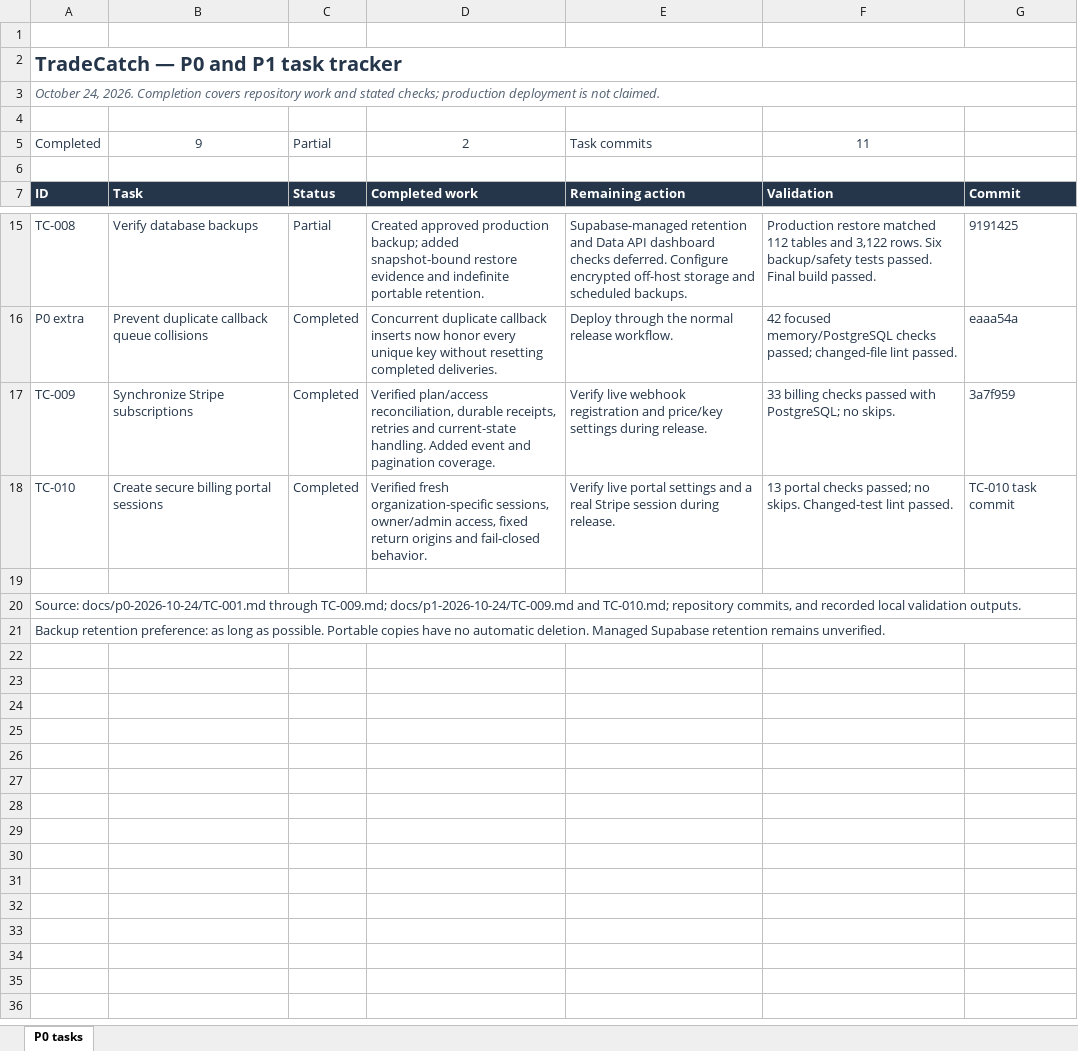
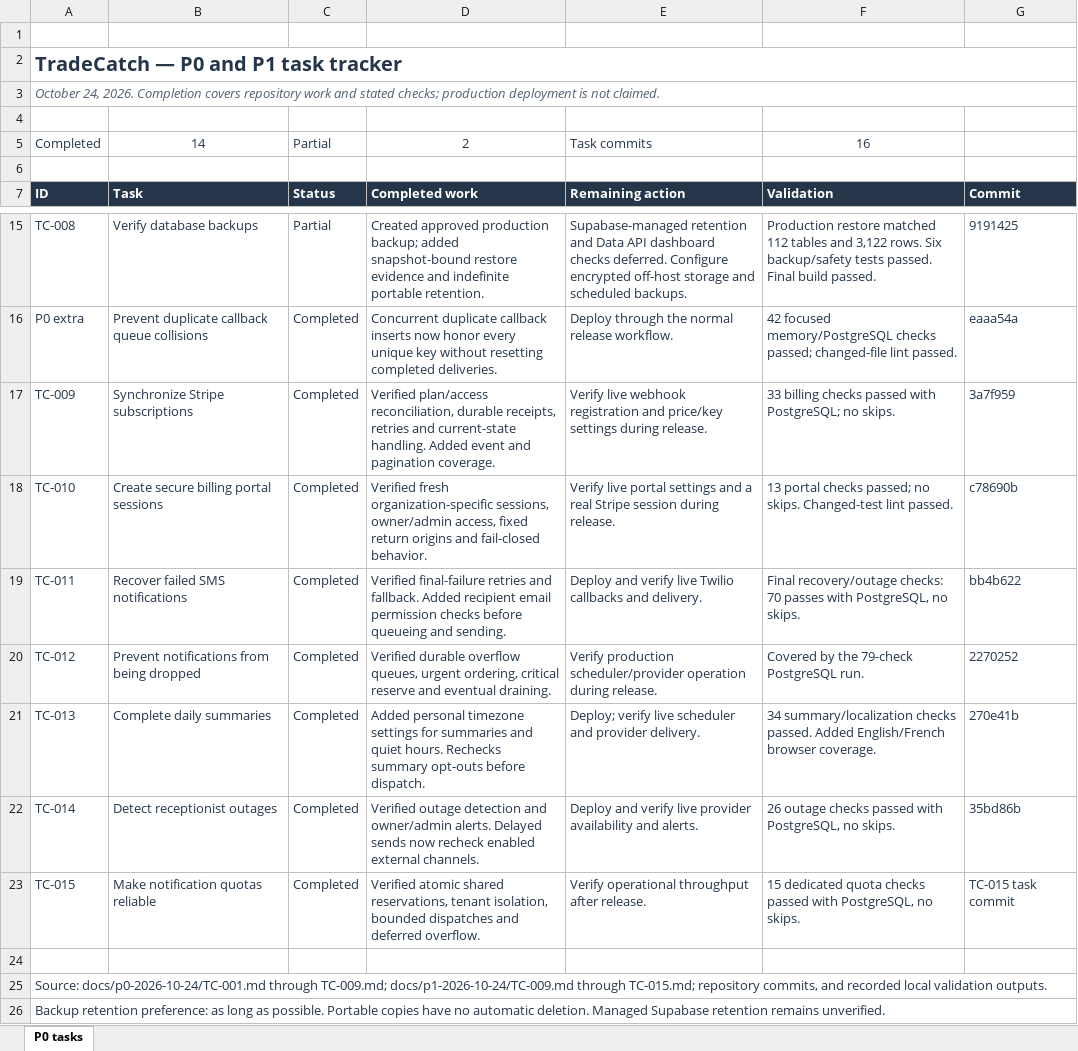
Before and after one commit to AraGhah/TradeCatch, an Excel workbook: outputs/01a16dfa-c05c-7a52-8375-ad7922bc7564/TradeCatch-P0-Tracker.xlsx, sheet P0 tasks, drawn as a sheet; only a part is shown, gaps mark what is left out; values as stored, in another font and other column widths than the file's, no borders; conditional formats and table styles not drawn; addresses are those after the commit; the diff names each change by its address in the sheet, - before the commit and + after, or states it on an @@ line.

Commit message:
TC-015 Make notification quotas reliable

```diff
--- a/outputs/01a16dfa-c05c-7a52-8375-ad7922bc7564/TradeCatch-P0-Tracker.xlsx (sheet P0 tasks)
+++ b/outputs/01a16dfa-c05c-7a52-8375-ad7922bc7564/TradeCatch-P0-Tracker.xlsx (sheet P0 tasks)
-B5: 9
+B5: 14
-F5: 11
+F5: 16
-G18: TC-010 task commit
+G18: c78690b
+row 19: TC-011 | Recover failed SMS notifications | Completed | Verified final-failure retries and fallback. Added recipient email permission checks before queueing and sending. | Deploy and verify live Twilio callbacks and delivery. | Final recovery/outage checks: 70 passes with PostgreSQL, no skips. | bb4b622
+row 20: TC-012 | Prevent notifications from being dropped | Completed | Verified durable overflow queues, urgent ordering, critical reserve and eventual draining. | Verify production scheduler/provider operation during release. | Covered by the 79-check PostgreSQL run. | 2270252
+row 21: TC-013 | Complete daily summaries | Completed | Added personal timezone settings for summaries and quiet hours. Rechecks summary opt-outs before dispatch. | Deploy; verify live scheduler and provider delivery. | 34 summary/localization checks passed. Added English/French browser coverage. | 270e41b
+row 22: TC-014 | Detect receptionist outages | Completed | Verified outage detection and owner/admin alerts. Delayed sends now recheck enabled external channels. | Deploy and verify live provider availability and alerts. | 26 outage checks passed with PostgreSQL, no skips. | 35bd86b
+row 23: TC-015 | Make notification quotas reliable | Completed | Verified atomic shared reservations, tenant isolation, bounded dispatches and deferred overflow. | Verify operational throughput after release. | 15 dedicated quota checks passed with PostgreSQL, no skips. | TC-015 task commit
-A25: …TC-009.md; docs/p1-2026-10-24/TC-009.md and TC-010.md; repository commits,…
+A25: …TC-009.md; docs/p1-2026-10-24/TC-009.md through TC-015.md; repository commits,…
```
Also changed, not shown: formulas that keep their value, 1 other file.
